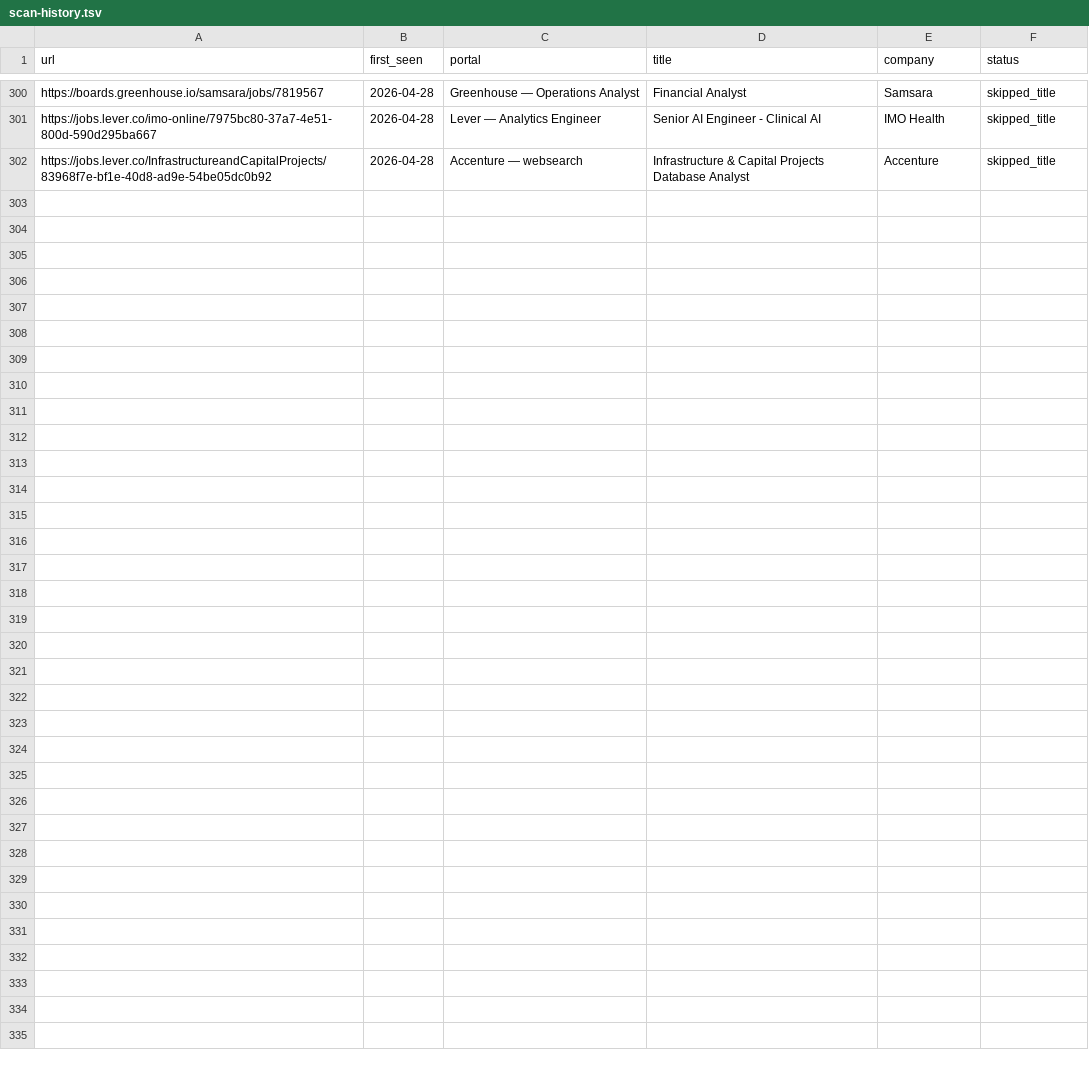
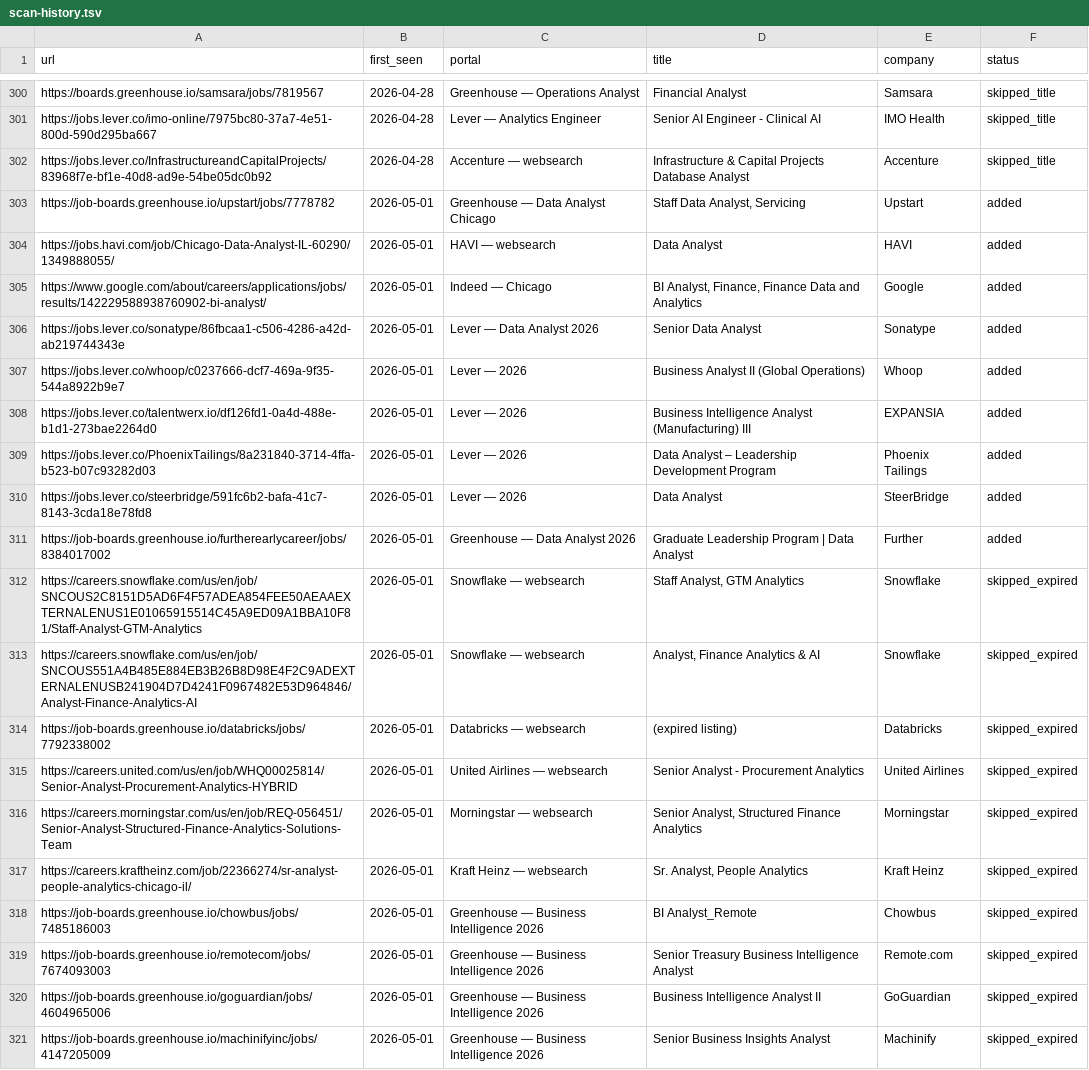
Before and after one commit to kecardwe/career-ops, a TSV file: data/scan-history.tsv, drawn as a sheet; only a part is shown, gaps mark what is left out; the diff covers the shown part only.

```diff
--- a/data/scan-history.tsv
+++ b/data/scan-history.tsv
@@ -302 +302,20 @@ https://jobs.lever.co/imo-online/7975bc80-37a7-4e51-800d-590d295ba667	2026-04-28
 https://jobs.lever.co/InfrastructureandCapitalProjects/83968f7e-bf1e-40d8-ad9e-54be05dc0b92	2026-04-28	Accenture — websearch	Infrastructure & Capital Projects Database Analyst	Accenture	skipped_title
+https://job-boards.greenhouse.io/upstart/jobs/7778782	2026-05-01	Greenhouse — Data Analyst Chicago	Staff Data Analyst, Servicing	Upstart	added
+https://jobs.havi.com/job/Chicago-Data-Analyst-IL-60290/1349888055/	2026-05-01	HAVI — websearch	Data Analyst	HAVI	added
+https://www.google.com/about/careers/applications/jobs/results/142229588938760902-bi-analyst/	2026-05-01	Indeed — Chicago	BI Analyst, Finance, Finance Data and Analytics	Google	added
+https://jobs.lever.co/sonatype/86fbcaa1-c506-4286-a42d-ab219744343e	2026-05-01	Lever — Data Analyst 2026	Senior Data Analyst	Sonatype	added
+https://jobs.lever.co/whoop/c0237666-dcf7-469a-9f35-544a8922b9e7	2026-05-01	Lever — 2026	Business Analyst II (Global Operations)	Whoop	added
+https://jobs.lever.co/talentwerx.io/df126fd1-0a4d-488e-b1d1-273bae2264d0	2026-05-01	Lever — 2026	Business Intelligence Analyst (Manufacturing) III	EXPANSIA	added
+https://jobs.lever.co/PhoenixTailings/8a231840-3714-4ffa-b523-b07c93282d03	2026-05-01	Lever — 2026	Data Analyst – Leadership Development Program	Phoenix Tailings	added
+https://jobs.lever.co/steerbridge/591fc6b2-bafa-41c7-8143-3cda18e78fd8	2026-05-01	Lever — 2026	Data Analyst	SteerBridge	added
+https://job-boards.greenhouse.io/furtherearlycareer/jobs/8384017002	2026-05-01	Greenhouse — Data Analyst 2026	Graduate Leadership Program | Data Analyst	Further	added
+https://careers.snowflake.com/us/en/job/SNCOUS2C8151D5AD6F4F57ADEA854FEE50AEAAEXTERNALENUS1E01065915514C45A9ED09A1BBA10F81/Staff-Analyst-GTM-Analytics	2026-05-01	Snowflake — websearch	Staff Analyst, GTM Analytics	Snowflake	skipped_expired
+https://careers.snowflake.com/us/en/job/SNCOUS551A4B485E884EB3B26B8D98E4F2C9ADEXTERNALENUSB241904D7D4241F0967482E53D964846/Analyst-Finance-Analytics-AI	2026-05-01	Snowflake — websearch	Analyst, Finance Analytics & AI	Snowflake	skipped_expired
+https://job-boards.greenhouse.io/databricks/jobs/7792338002	2026-05-01	Databricks — websearch	(expired listing)	Databricks	skipped_expired
+https://careers.united.com/us/en/job/WHQ00025814/Senior-Analyst-Procurement-Analytics-HYBRID	2026-05-01	United Airlines — websearch	Senior Analyst - Procurement Analytics	United Airlines	skipped_expired
+https://careers.morningstar.com/us/en/job/REQ-056451/Senior-Analyst-Structured-Finance-Analytics-Solutions-Team	2026-05-01	Morningstar — websearch	Senior Analyst, Structured Finance Analytics	Morningstar	skipped_expired
+https://careers.kraftheinz.com/job/22366274/sr-analyst-people-analytics-chicago-il/	2026-05-01	Kraft Heinz — websearch	Sr. Analyst, People Analytics	Kraft Heinz	skipped_expired
+https://job-boards.greenhouse.io/chowbus/jobs/7485186003	2026-05-01	Greenhouse — Business Intelligence 2026	BI Analyst_Remote	Chowbus	skipped_expired
+https://job-boards.greenhouse.io/remotecom/jobs/7674093003	2026-05-01	Greenhouse — Business Intelligence 2026	Senior Treasury Business Intelligence Analyst	Remote.com	skipped_expired
+https://job-boards.greenhouse.io/goguardian/jobs/4604965006	2026-05-01	Greenhouse — Business Intelligence 2026	Business Intelligence Analyst II	GoGuardian	skipped_expired
+https://job-boards.greenhouse.io/machinifyinc/jobs/4147205009	2026-05-01	Greenhouse — Business Intelligence 2026	Senior Business Insights Analyst	Machinify	skipped_expired
```
Also changed, not shown: 10 added rows elsewhere in this file, 1 other file.
